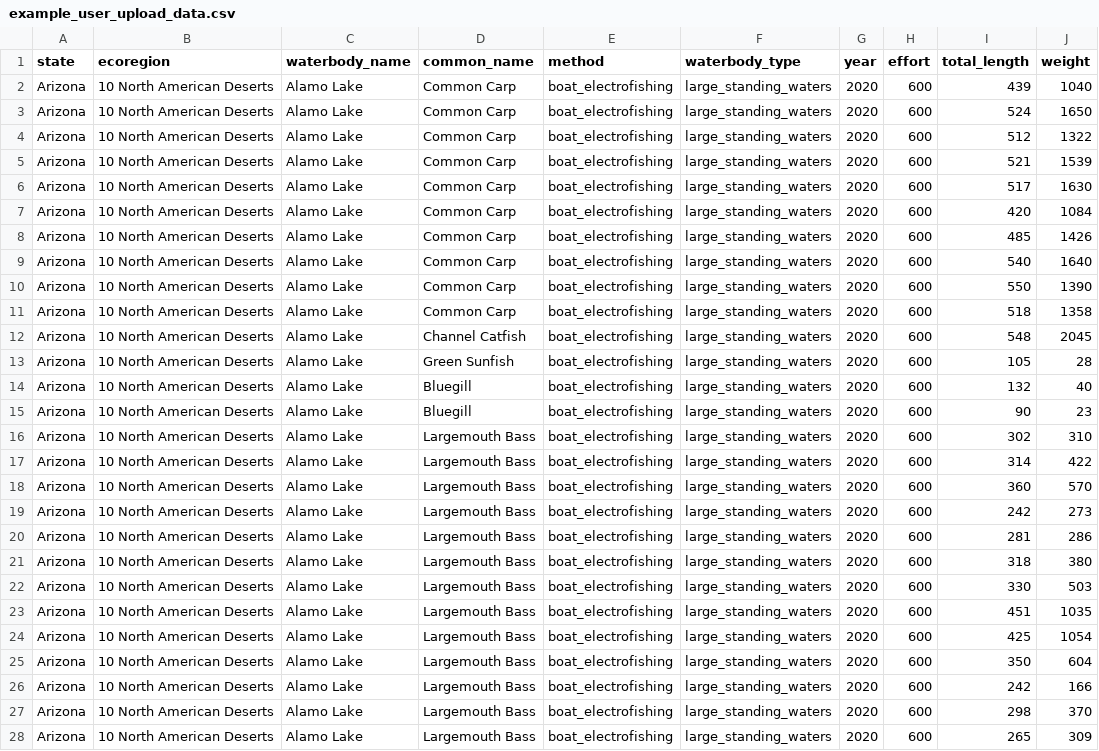
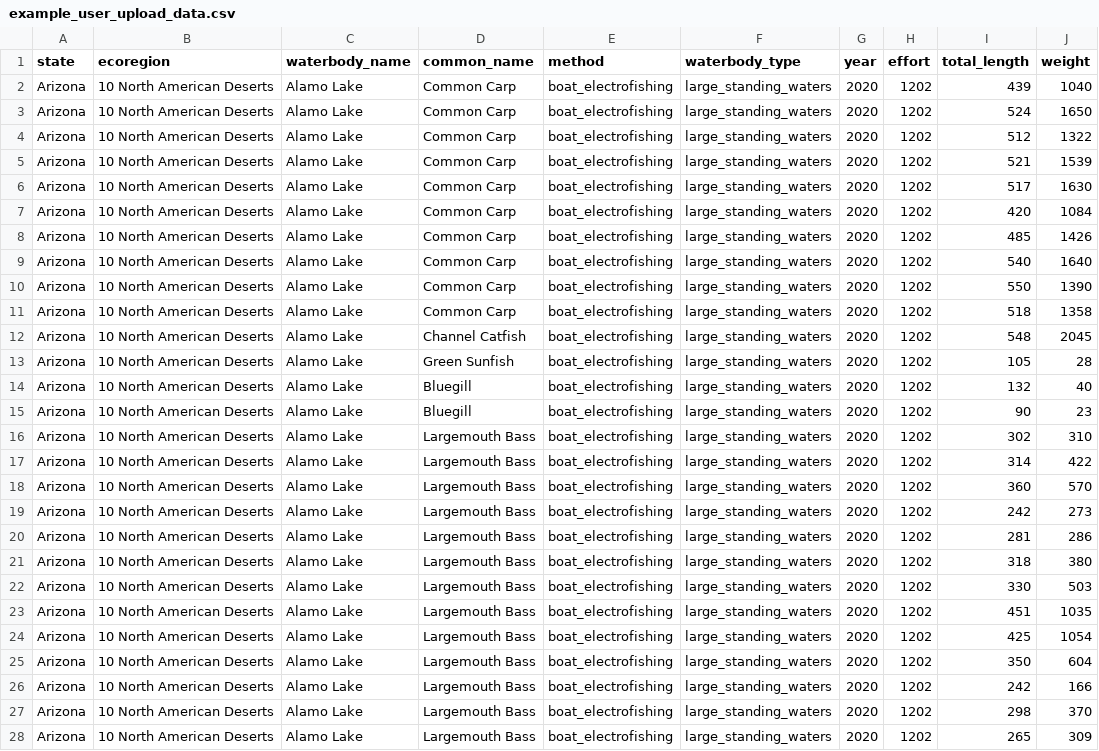
Before and after one commit to cct-datascience/AFS_database_code, a CSV file: app/example_user_upload_data.csv, drawn as a sheet; only a part is shown; the diff covers the shown part only; the diff names each change by its address in the sheet, - before the commit and + after, or states it on an @@ line.

Commit message:
Update user upload example data

```diff
--- a/app/example_user_upload_data.csv
+++ b/app/example_user_upload_data.csv
-H2:H28 (effort): 600
+H2:H28 (effort): 1202
```
Also changed, not shown: 53 edited cells elsewhere in this file.
